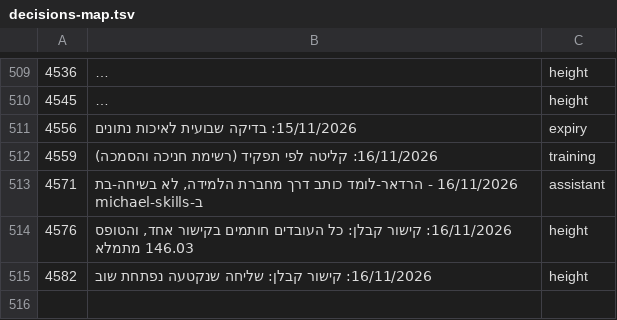
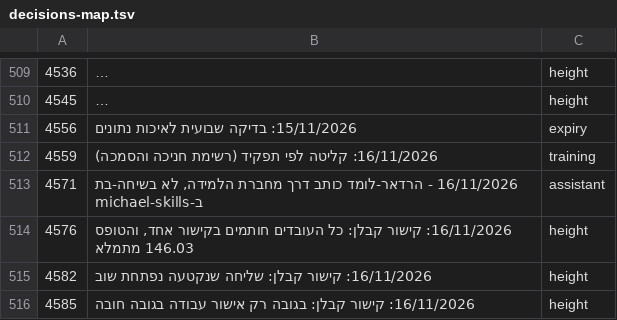
Before and after one commit to mishaf1988-lgtm/tfugen-safety, a TSV file: project-files/domains/decisions-map.tsv, drawn as a sheet; only a part is shown, gaps mark what is left out; long unchanged cells end in …; the diff names each change by its address in the sheet, - before the commit and + after, or states it on an @@ line.

```diff
--- a/project-files/domains/decisions-map.tsv
+++ b/project-files/domains/decisions-map.tsv
+row 516: 4585 | 16/11/2026: קישור קבלן: בגובה רק אישור עבודה בגובה חובה | height
```
Also changed, not shown: 7 other files.
